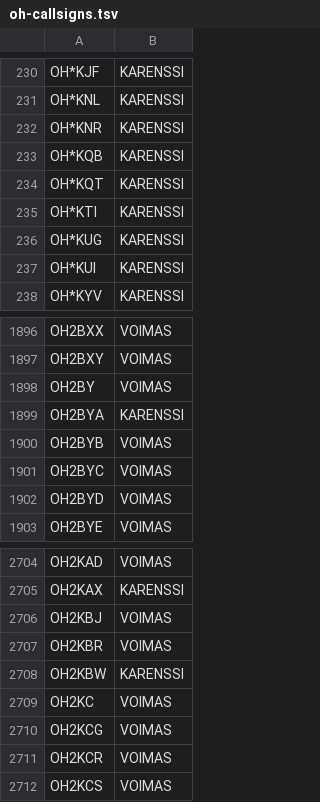
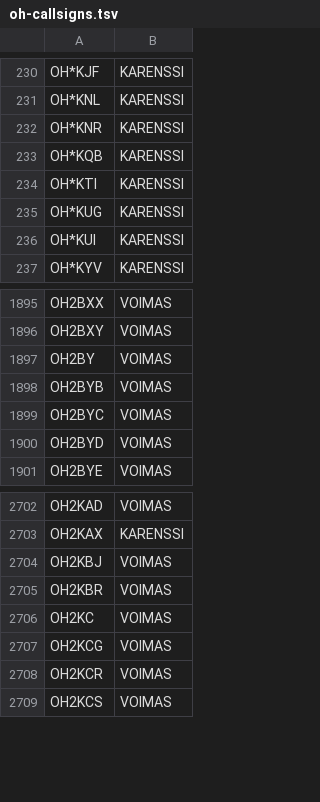
Before and after one commit to OH6AD/koolit, a TSV file: oh-callsigns.tsv, drawn as a sheet; only a part is shown, gaps mark what is left out.

Commit message:
Update call signs

```diff
--- a/oh-callsigns.tsv
+++ b/oh-callsigns.tsv
@@ -233,3 +233,2 @@ OH*KNR	KARENSSI
 OH*KQB	KARENSSI	
-OH*KQT	KARENSSI	
 OH*KTI	KARENSSI	
@@ -1898,3 +1897,2 @@ OH2BXY	VOIMAS
 OH2BY	VOIMAS	
-OH2BYA	KARENSSI	
 OH2BYB	VOIMAS	
@@ -2707,3 +2705,2 @@ OH2KBJ	VOIMAS
 OH2KBR	VOIMAS	
-OH2KBW	KARENSSI	
 OH2KC	VOIMAS	
```
